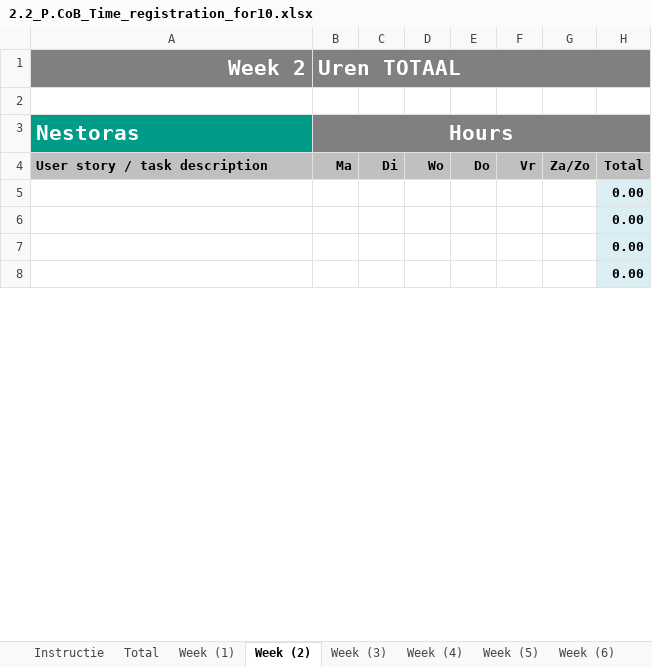
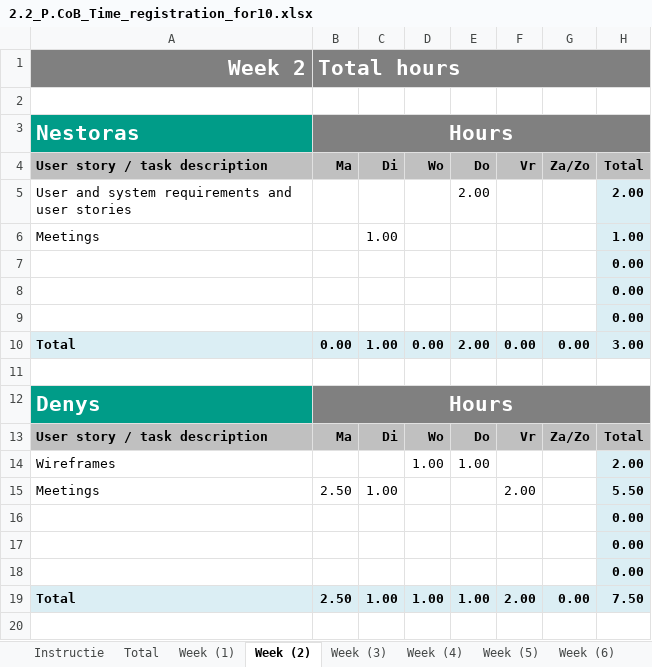
Before and after one commit to da22le123/DeveloperCollaborationTool, an Excel workbook: docs/2.2_P.CoB_Time_registration_for10.xlsx, sheet Week (2), drawn as a sheet; only a part is shown; the shorter side is filled out with more unchanged rows; values as stored, in another font and other column widths than the file's, no borders; the diff covers the shown part only; the diff names each change by its address in the sheet, - before the commit and + after, or states it on an @@ line.

Commit message:
Update the hour log for weeks 1 and 2.

```diff
--- a/docs/2.2_P.CoB_Time_registration_for10.xlsx (sheet Week (2))
+++ b/docs/2.2_P.CoB_Time_registration_for10.xlsx (sheet Week (2))
-B1: Uren TOTAAL
+B1: Total hours
+row 5: User and system requirements and user stories |  |  |  | 2.00 |  |  | 2.00
+row 6: Meetings |  | 1.00 |  |  |  |  | 1.00
@@ row 9 moved to row 7: 0.00 @@
@@ row 14 moved to row 8: 0.00 @@
@@ row 15 moved to row 9: 0.00 @@
+row 10: Total | 0.00 | 1.00 | 0.00 | 2.00 | 0.00 | 0.00 | 3.00
+row 11: (empty)
+row 14: Wireframes |  |  | 1.00 | 1.00 |  |  | 2.00
+row 15: Meetings | 2.50 | 1.00 |  |  | 2.00 |  | 5.50
+row 19: Total | 2.50 | 1.00 | 1.00 | 1.00 | 2.00 | 0.00 | 7.50
+row 20: (empty)
```
Also changed, not shown: 19 added rows, 27 removed rows, 20 moved rows and 3 edited cells elsewhere in this sheet, sheet Week (1), sheet Total, sheet Week (5), sheet Week (6), sheet Week (3), sheet Week (4), 2 more sheets, formulas that keep their value, charts or pictures.
